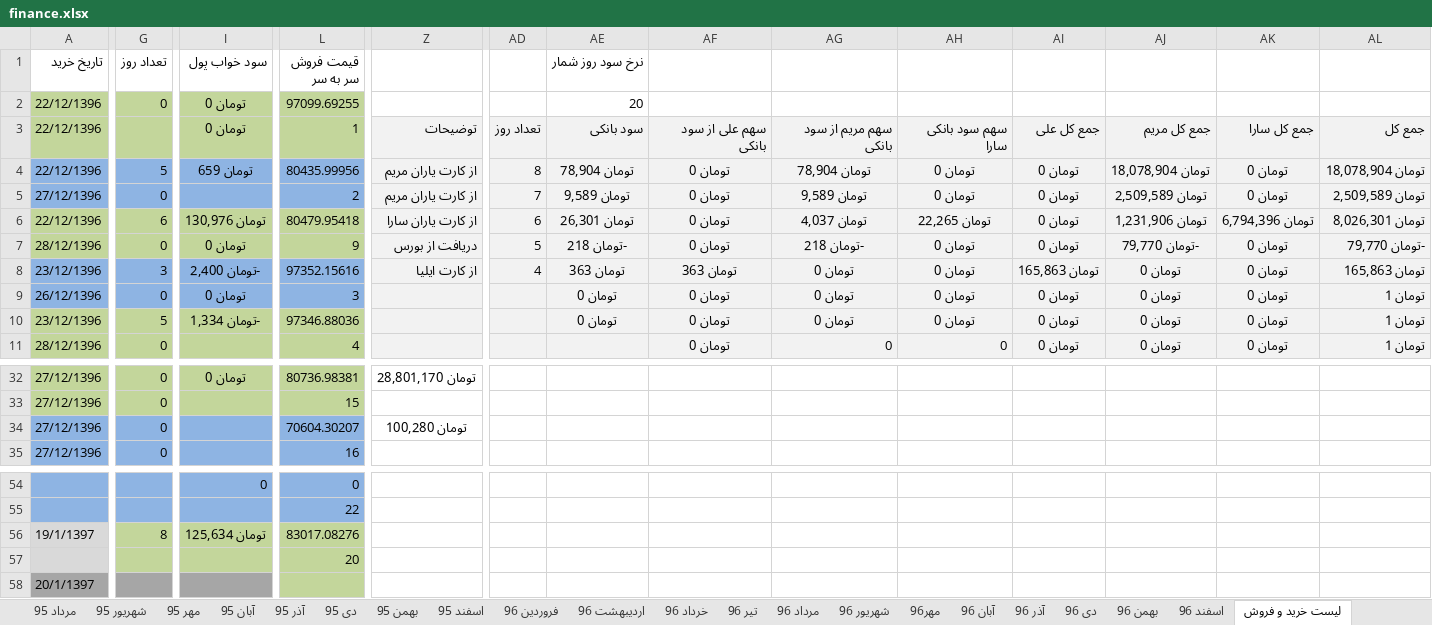
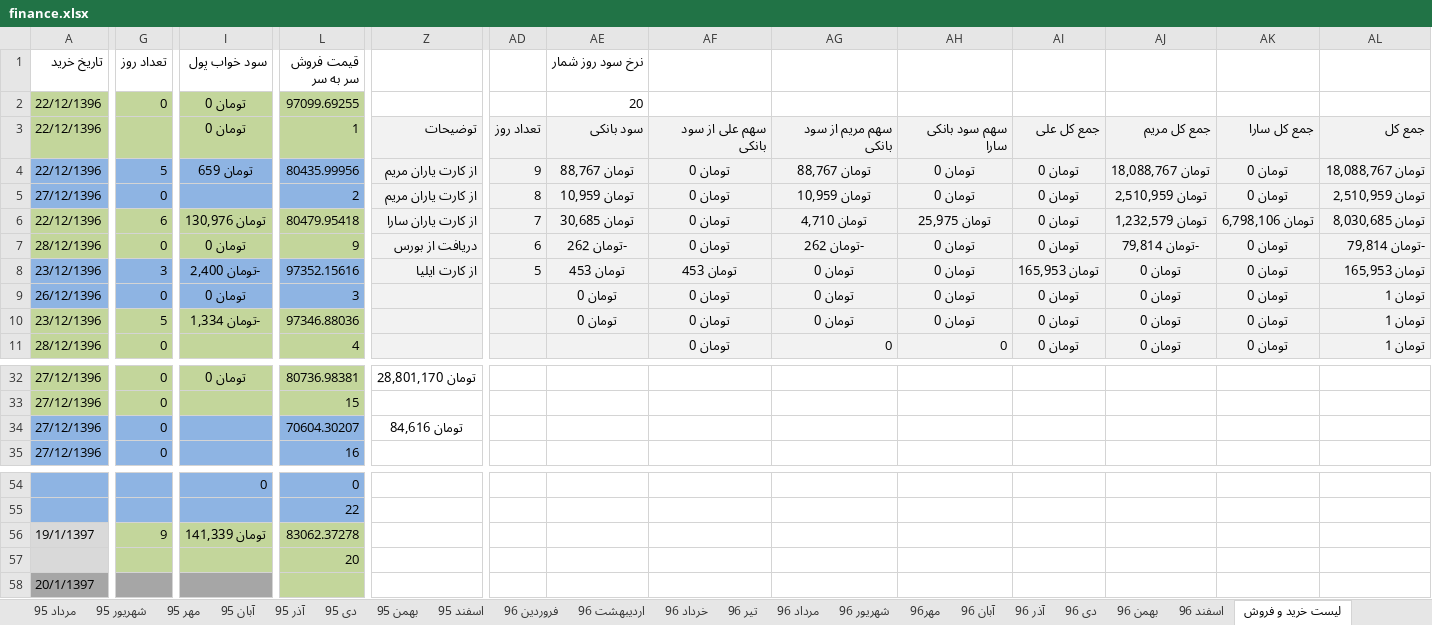
Before and after one commit to ali61n60/AudioDemo, an Excel workbook: AudioDemo/finance/finance.xlsx, sheet لیست خرید و فروش, drawn as a sheet; only a part is shown, gaps mark what is left out; values as stored, in another font and other column widths than the file's, no borders; the diff covers the shown part only; the diff names each change by its address in the sheet, - before the commit and + after, or states it on an @@ line.

```diff
--- a/AudioDemo/finance/finance.xlsx (sheet لیست خرید و فروش)
+++ b/AudioDemo/finance/finance.xlsx (sheet لیست خرید و فروش)
-AD4: 8
+AD4: 9
-AE4 (نرخ سود روز شمار): تومان 78,904
+AE4 (نرخ سود روز شمار): تومان 88,767
-AG4: تومان 78,904
+AG4: تومان 88,767
-AJ4: تومان 18,078,904
+AJ4: تومان 18,088,767
-AL4: تومان 18,078,904
+AL4: تومان 18,088,767
-AD5: 7
+AD5: 8
-AE5 (نرخ سود روز شمار): تومان 9,589
+AE5 (نرخ سود روز شمار): تومان 10,959
-AG5: تومان 9,589
+AG5: تومان 10,959
-AJ5: تومان 2,509,589
+AJ5: تومان 2,510,959
-AL5: تومان 2,509,589
+AL5: تومان 2,510,959
-AD6: 6
+AD6: 7
-AE6 (نرخ سود روز شمار): تومان 26,301
+AE6 (نرخ سود روز شمار): تومان 30,685
-AG6: تومان 4,037
+AG6: تومان 4,710
-AH6: تومان 22,265
+AH6: تومان 25,975
-AJ6: تومان 1,231,906
+AJ6: تومان 1,232,579
-AK6: تومان 6,794,396
+AK6: تومان 6,798,106
-AL6: تومان 8,026,301
+AL6: تومان 8,030,685
-AD7: 5
+AD7: 6
-AE7 (نرخ سود روز شمار): -تومان 218
+AE7 (نرخ سود روز شمار): -تومان 262
-AG7: -تومان 218
+AG7: -تومان 262
-AJ7: -تومان 79,770
+AJ7: -تومان 79,814
-AL7: -تومان 79,770
+AL7: -تومان 79,814
-AD8: 4
+AD8: 5
-AE8 (نرخ سود روز شمار): تومان 363
+AE8 (نرخ سود روز شمار): تومان 453
-AF8: تومان 363
+AF8: تومان 453
-AI8: تومان 165,863
+AI8: تومان 165,953
-AL8: تومان 165,863
+AL8: تومان 165,953
-Z34: تومان 100,280
+Z34: تومان 84,616
-G56 (تعداد روز): 8
+G56 (تعداد روز): 9
-I56 (سود خواب پول): تومان 125,634
+I56 (سود خواب پول): تومان 141,339
-L56 (قیمت فروش سر به سر): 83017.08276
+L56 (قیمت فروش سر به سر): 83062.37278
```
Also changed, not shown: 12 edited cells elsewhere in this sheet, sheet مسکن ایلیا, sheet اوراق بدون ریسک, sheet سکه, sheet برنامه 5 ساله, formulas that keep their value.
